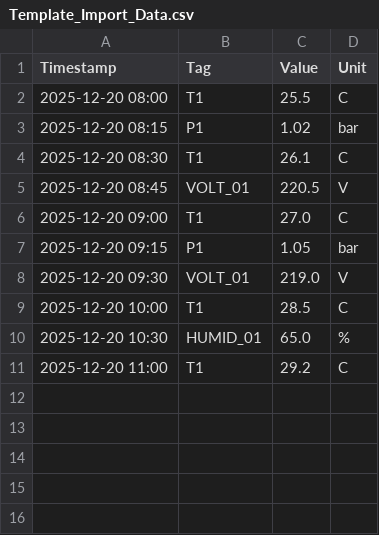
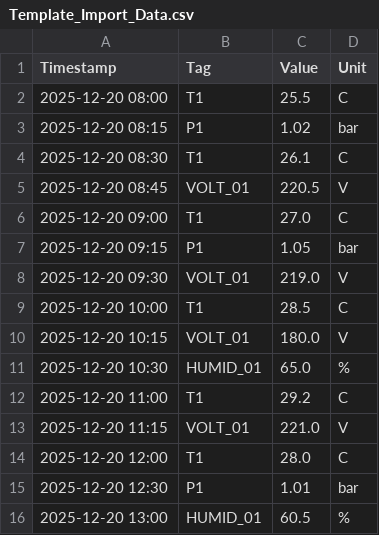
Before and after one commit to Piseratopo/BTL-CSDL-165681, a CSV file: Template_Import_Data.csv, drawn as a sheet.

```diff
--- a/Template_Import_Data.csv
+++ b/Template_Import_Data.csv
@@ -9,3 +9,8 @@ Timestamp,Tag,Value,Unit
 2025-12-20 10:00,T1,28.5,C
+2025-12-20 10:15,VOLT_01,180.0,V
 2025-12-20 10:30,HUMID_01,65.0,%
 2025-12-20 11:00,T1,29.2,C
+2025-12-20 11:15,VOLT_01,221.0,V
+2025-12-20 12:00,T1,28.0,C
+2025-12-20 12:30,P1,1.01,bar
+2025-12-20 13:00,HUMID_01,60.5,%
```
Also changed, not shown: 3 other files.
